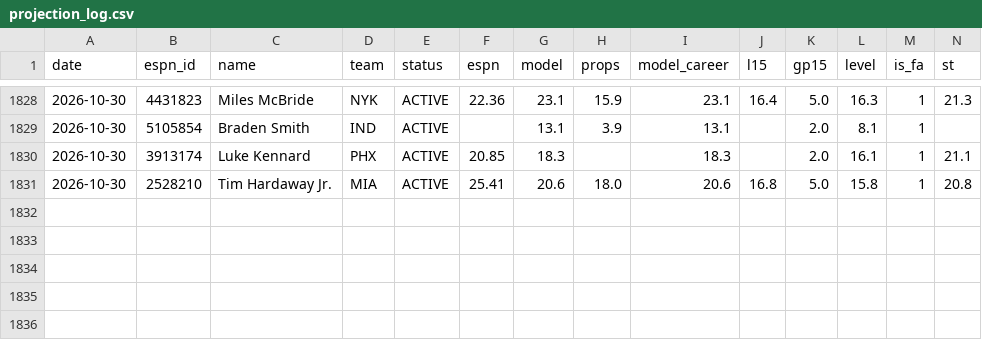
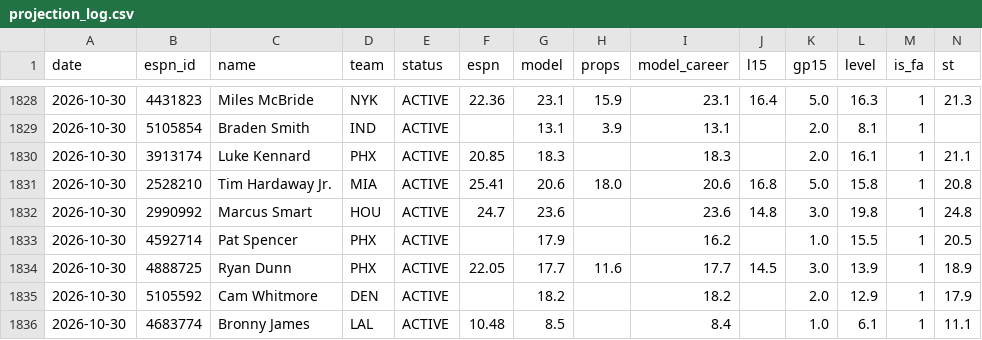
Before and after one commit to pitchafwa/delegation-hub, a CSV file: dashboard/projection_log.csv, drawn as a sheet; only a part is shown, gaps mark what is left out; rows hold the shown columns only; the diff names each change by its address in the sheet, - before the commit and + after, or states it on an @@ line.

```diff
--- a/dashboard/projection_log.csv
+++ b/dashboard/projection_log.csv
+row 1832: 2026-10-30 | 2990992 | Marcus Smart | HOU | ACTIVE | 24.7 | 23.6 |  | 23.6 | 14.8 | 3.0 | 19.8 | 1 | 24.8
+row 1833: 2026-10-30 | 4592714 | Pat Spencer | PHX | ACTIVE |  | 17.9 |  | 16.2 |  | 1.0 | 15.5 | 1 | 20.5
+row 1834: 2026-10-30 | 4888725 | Ryan Dunn | PHX | ACTIVE | 22.05 | 17.7 | 11.6 | 17.7 | 14.5 | 3.0 | 13.9 | 1 | 18.9
+row 1835: 2026-10-30 | 5105592 | Cam Whitmore | DEN | ACTIVE |  | 18.2 |  | 18.2 |  | 2.0 | 12.9 | 1 | 17.9
+row 1836: 2026-10-30 | 4683774 | Bronny James | LAL | ACTIVE | 10.48 | 8.5 |  | 8.4 |  | 1.0 | 6.1 | 1 | 11.1
```
Also changed, not shown: 13 other files.
